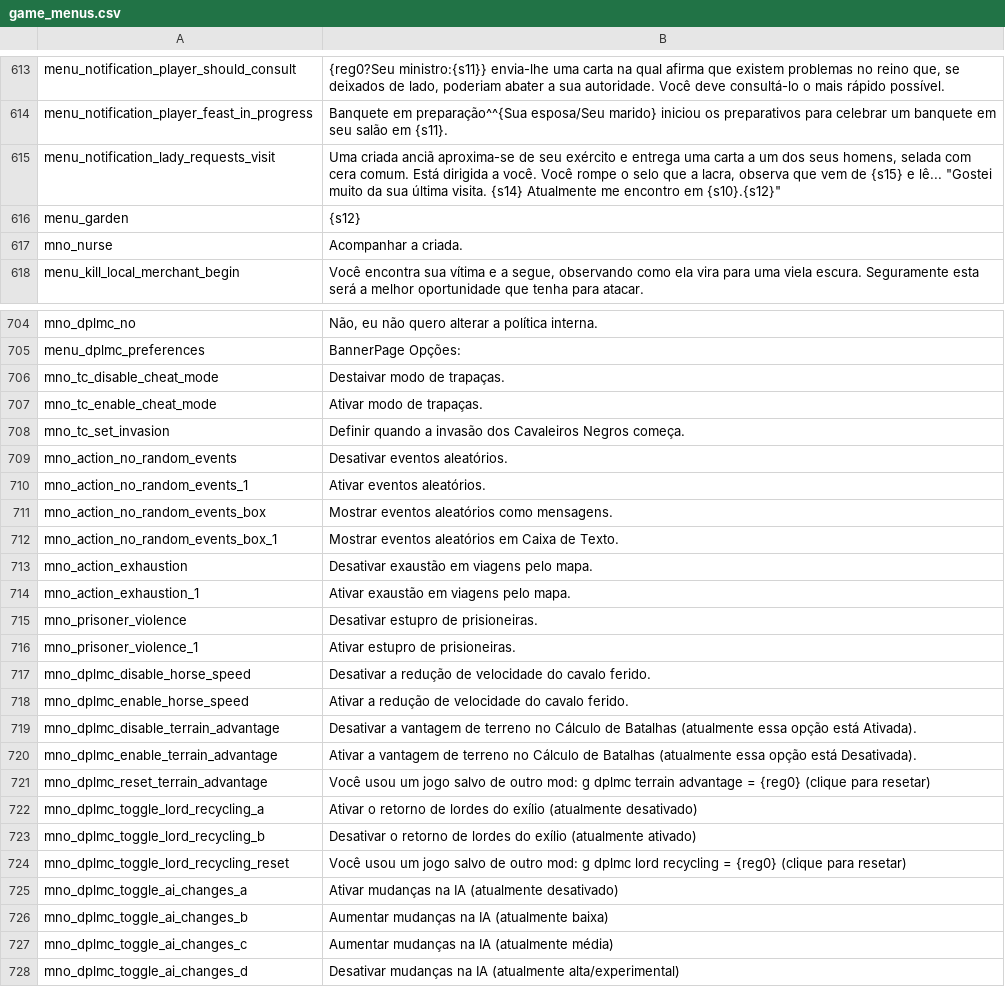
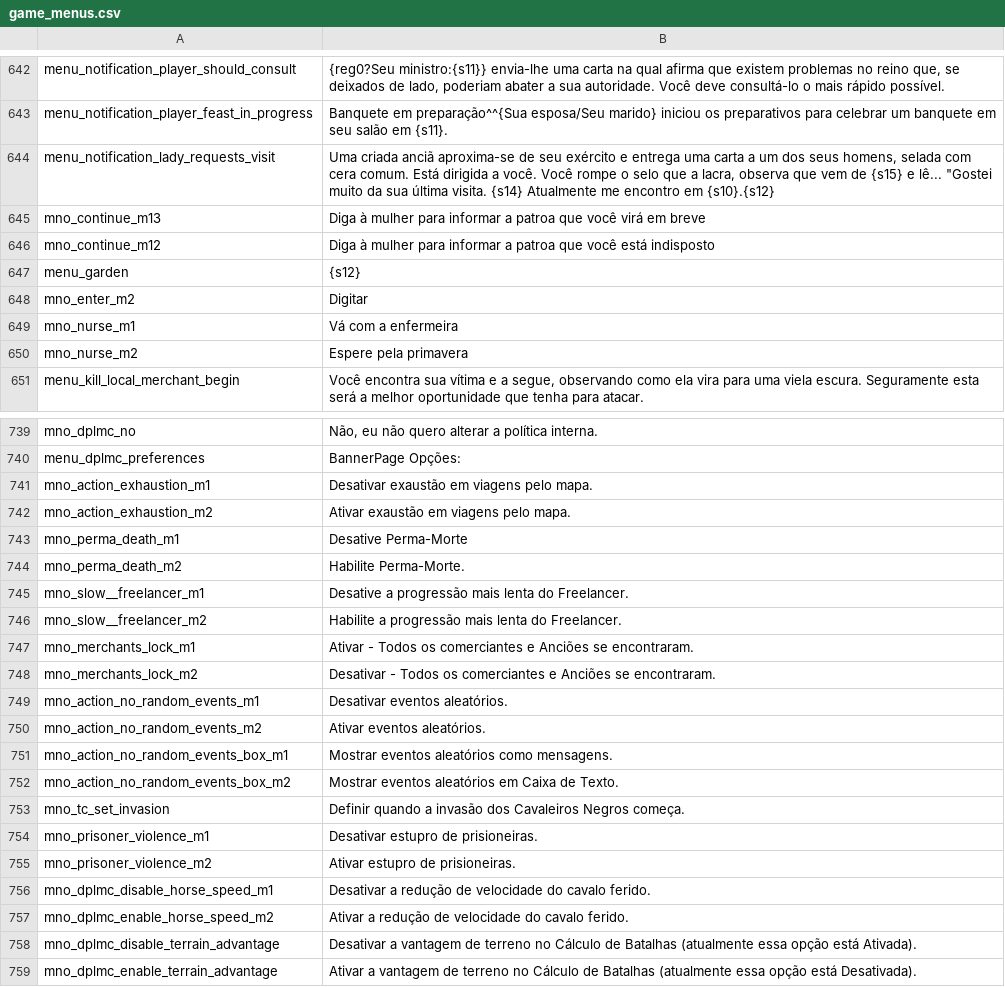
Before and after one commit to Shojisl/Tradu-PTBR-BP-3.1, a CSV file: languages/pt/game_menus.csv, drawn as a sheet; only a part is shown, gaps mark what is left out; the shorter side is filled out with more unchanged rows; the diff covers the shown part only.

```diff
--- a/languages/pt/game_menus.csv
+++ b/languages/pt/game_menus.csv
@@ -614,5 +643,9 @@ menu_notification_player_should_consult|{reg0?Seu ministro:{s11}} envia-lhe uma
 menu_notification_player_feast_in_progress|Banquete em preparação^^{Sua esposa/Seu marido} iniciou os preparativos para celebrar um banquete em seu salão em {s11}.
-menu_notification_lady_requests_visit|Uma criada anciã aproxima-se de seu exército e entrega uma carta a um dos seus homens, selada com cera comum. Está dirigida a você. Você rompe o selo que a lacra, observa que vem de {s15} e lê... "Gostei muito da sua última visita. {s14} Atualmente me encontro em {s10}.{s12}"
+menu_notification_lady_requests_visit|Uma criada anciã aproxima-se de seu exército e entrega uma carta a um dos seus homens, selada com cera comum. Está dirigida a você. Você rompe o selo que a lacra, observa que vem de {s15} e lê... "Gostei muito da sua última visita. {s14} Atualmente me encontro em {s10}.{s12}
+mno_continue_m13|Diga à mulher para informar a patroa que você virá em breve
+mno_continue_m12|Diga à mulher para informar a patroa que você está indisposto
 menu_garden|{s12}
-mno_nurse|Acompanhar a criada.
+mno_enter_m2|Digitar
+mno_nurse_m1|Vá com a enfermeira
+mno_nurse_m2|Espere pela primavera
 menu_kill_local_merchant_begin|Você encontra sua vítima e a segue, observando como ela vira para uma viela escura. Seguramente esta será a melhor oportunidade que tenha para atacar.
@@ -705,15 +740,19 @@ mno_dplmc_no|Não, eu não quero alterar a política interna.
 menu_dplmc_preferences|BannerPage Opções:
-mno_tc_disable_cheat_mode|Destaivar modo de trapaças.
-mno_tc_enable_cheat_mode|Ativar modo de trapaças.
+mno_action_exhaustion_m1| Desativar exaustão em viagens pelo mapa.
+mno_action_exhaustion_m2| Ativar exaustão em viagens pelo mapa.
+mno_perma_death_m1| Desative Perma-Morte
+mno_perma_death_m2| Habilite Perma-Morte.
+mno_slow__freelancer_m1| Desative a progressão mais lenta do Freelancer.
+mno_slow__freelancer_m2| Habilite a progressão mais lenta do Freelancer.
+mno_merchants_lock_m1| Ativar - Todos os comerciantes e Anciões se encontraram.
+mno_merchants_lock_m2| Desativar - Todos os comerciantes e Anciões se encontraram.
+mno_action_no_random_events_m1| Desativar eventos aleatórios.
+mno_action_no_random_events_m2| Ativar eventos aleatórios.
+mno_action_no_random_events_box_m1| Mostrar eventos aleatórios como mensagens.
+mno_action_no_random_events_box_m2| Mostrar eventos aleatórios em Caixa de Texto.
 mno_tc_set_invasion|Definir quando a invasão dos Cavaleiros Negros começa.
-mno_action_no_random_events| Desativar eventos aleatórios.
-mno_action_no_random_events_1| Ativar eventos aleatórios.
-mno_action_no_random_events_box| Mostrar eventos aleatórios como mensagens.
-mno_action_no_random_events_box_1| Mostrar eventos aleatórios em Caixa de Texto.
-mno_action_exhaustion| Desativar exaustão em viagens pelo mapa.
-mno_action_exhaustion_1| Ativar exaustão em viagens pelo mapa.
-mno_prisoner_violence| Desativar estupro de prisioneiras.
-mno_prisoner_violence_1| Ativar estupro de prisioneiras.
-mno_dplmc_disable_horse_speed|Desativar a redução de velocidade do cavalo ferido.
-mno_dplmc_enable_horse_speed|Ativar a redução de velocidade do cavalo ferido.
+mno_prisoner_violence_m1| Desativar estupro de prisioneiras.
+mno_prisoner_violence_m2| Ativar estupro de prisioneiras.
+mno_dplmc_disable_horse_speed_m1|Desativar a redução de velocidade do cavalo ferido.
+mno_dplmc_enable_horse_speed_m2|Ativar a redução de velocidade do cavalo ferido.
 mno_dplmc_disable_terrain_advantage|Desativar a vantagem de terreno no Cálculo de Batalhas (atualmente essa opção está Ativada).
```
Also changed, not shown: 47 added rows, 9 removed rows, 5 moved rows and 21 edited cells elsewhere in this file, languages/pt/item_kinds.csv, languages/pt/parties.csv, 12 other files.
